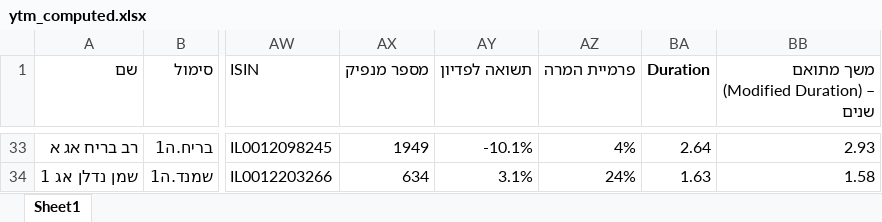
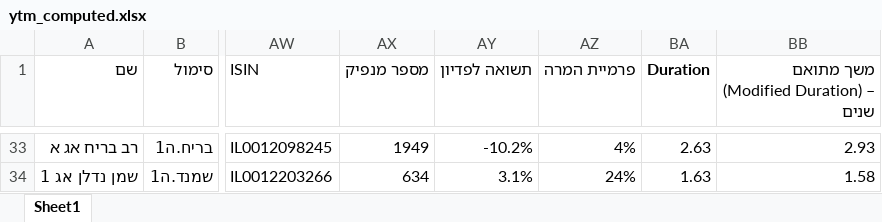
Before and after one commit to chen64-ux/tase-ytm-dashboard, an Excel workbook: ytm_computed.xlsx, sheet Sheet1, drawn as a sheet; only a part is shown, gaps mark what is left out; values as stored, in another font and other column widths than the file's, no borders; the diff covers the shown part only; the diff names each change by its address in the sheet, - before the commit and + after, or states it on an @@ line.

```diff
--- a/ytm_computed.xlsx (sheet Sheet1)
+++ b/ytm_computed.xlsx (sheet Sheet1)
-AY33 (תשואה לפדיון): -10.1%
+AY33 (תשואה לפדיון): -10.2%
-BA33 (Duration): 2.64
+BA33 (Duration): 2.63
```
Also changed, not shown: 64 edited cells elsewhere in this sheet, 3 other files.
